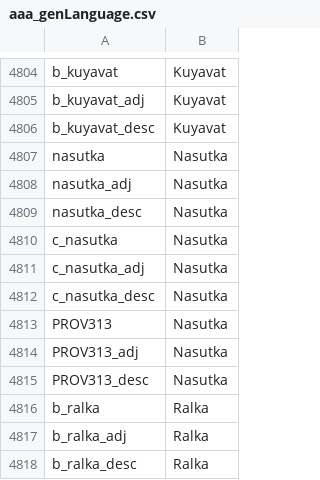
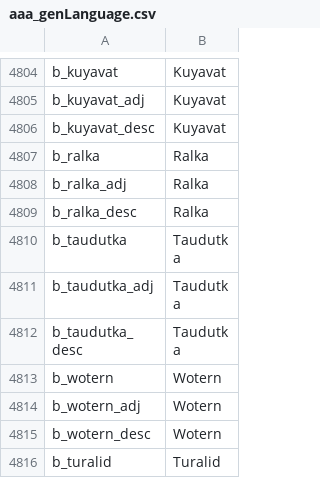
Before and after one commit to Aluazard/Naetan, a CSV file: localisation/aaa_genLanguage.csv, drawn as a sheet; only a part is shown, gaps mark what is left out; the shorter side is filled out with more unchanged rows; the diff names each change by its address in the sheet, - before the commit and + after, or states it on an @@ line.

```diff
--- a/localisation/aaa_genLanguage.csv
+++ b/localisation/aaa_genLanguage.csv
-row 4807: nasutka | Nasutka
-row 4808: nasutka_adj | Nasutka
-row 4809: nasutka_desc | Nasutka
-row 4810: c_nasutka | Nasutka
-row 4811: c_nasutka_adj | Nasutka
-row 4812: c_nasutka_desc | Nasutka
-row 4813: PROV313 | Nasutka
-row 4814: PROV313_adj | Nasutka
-row 4815: PROV313_desc | Nasutka
```
Also changed, not shown: localisation/n_landedtitles.csv, 23 other files.
